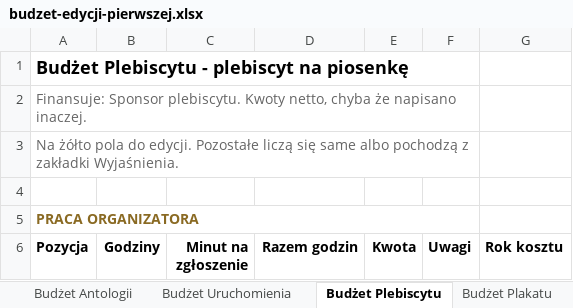
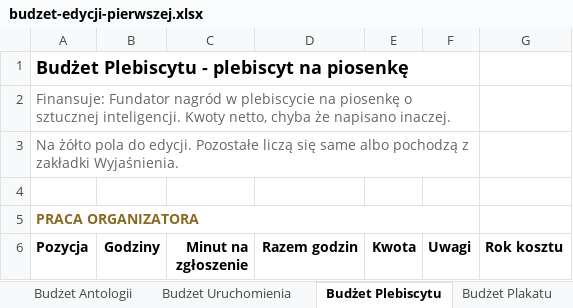
Before and after one commit to kolbinski/konstela, an Excel workbook: budzet-edycji-pierwszej.xlsx, sheet Budżet Plebiscytu, drawn as a sheet; only a part is shown; values as stored, in another font and other column widths than the file's, no borders; the diff names each change by its address in the sheet, - before the commit and + after, or states it on an @@ line.

```diff
--- a/budzet-edycji-pierwszej.xlsx (sheet Budżet Plebiscytu)
+++ b/budzet-edycji-pierwszej.xlsx (sheet Budżet Plebiscytu)
-A2 (Pozycja): Finansuje: Sponsor plebiscytu. Kwoty netto,…
+A2 (Pozycja): Finansuje: Fundator nagród w plebiscycie na piosenkę o sztucznej inteligencji. Kwoty netto,…
```
Also changed, not shown: sheet Budżet Filmu, sheet Budżet Nagrody, 19 other files.
